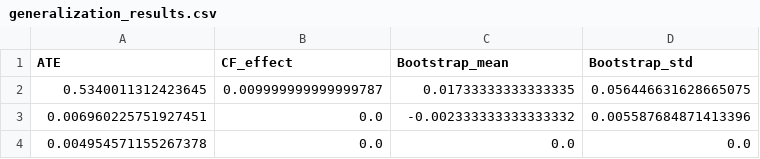
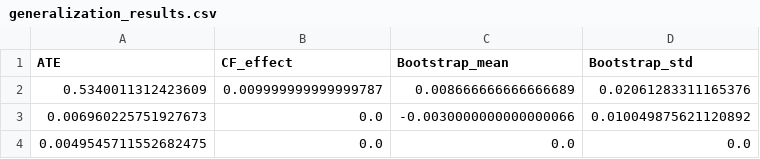
Before and after one commit to vinee119/USCF-UQ, a CSV file: results/phase6_generalization/generalization_results.csv, drawn as a sheet.

```diff
--- a/results/phase6_generalization/generalization_results.csv
+++ b/results/phase6_generalization/generalization_results.csv
@@ -1,4 +1,4 @@
 ATE,CF_effect,Bootstrap_mean,Bootstrap_std
-0.5340011312423645,0.009999999999999787,0.01733333333333335,0.056446631628665075
-0.006960225751927451,0.0,-0.002333333333333332,0.005587684871413396
-0.004954571155267378,0.0,0.0,0.0
+0.5340011312423609,0.009999999999999787,0.008666666666666689,0.02061283311165376
+0.006960225751927673,0.0,-0.0030000000000000066,0.010049875621120892
+0.0049545711552682475,0.0,0.0,0.0
```
Also changed, not shown: 12 other files.
